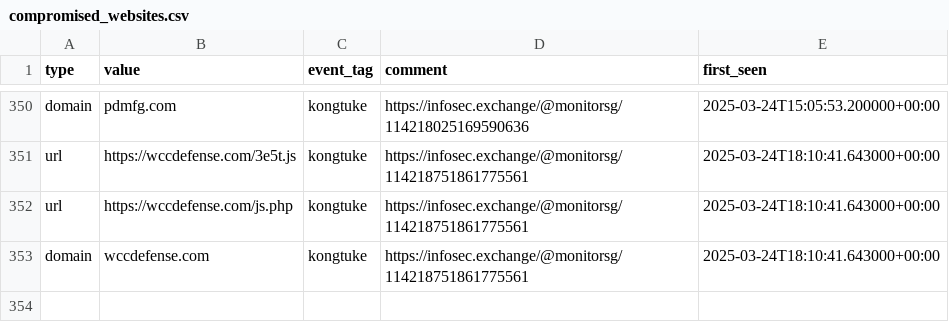
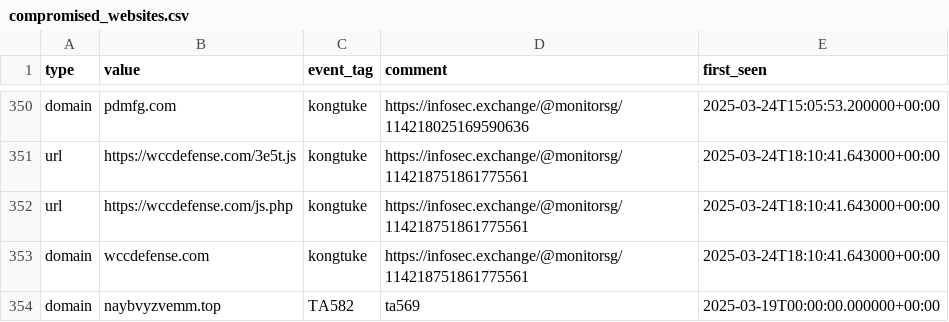
Before and after one commit to Gusty-Dusty/compromised_feeds, a CSV file: 30_days/compromised_websites.csv, drawn as a sheet; only a part is shown, gaps mark what is left out.

```diff
--- a/30_days/compromised_websites.csv
+++ b/30_days/compromised_websites.csv
@@ -353 +353,2 @@ type,value,event_tag,comment,first_seen
 "domain","wccdefense.com","kongtuke","https://infosec.exchange/@monitorsg/114218751861775561","2025-03-24T18:10:41.643000+00:00"
+"domain","naybvyzvemm.top","TA582","ta569","2025-03-19T00:00:00.000000+00:00"
```
Also changed, not shown: 7_days/compromised_websites.csv, 6 other files.
